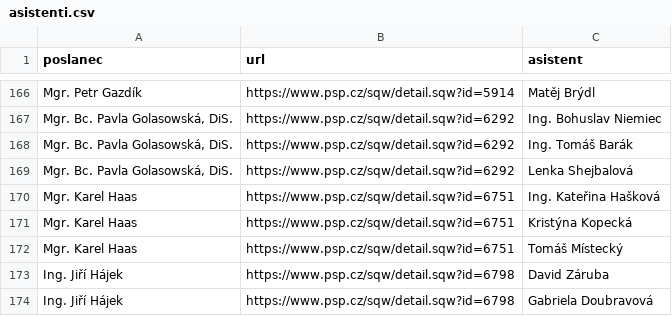
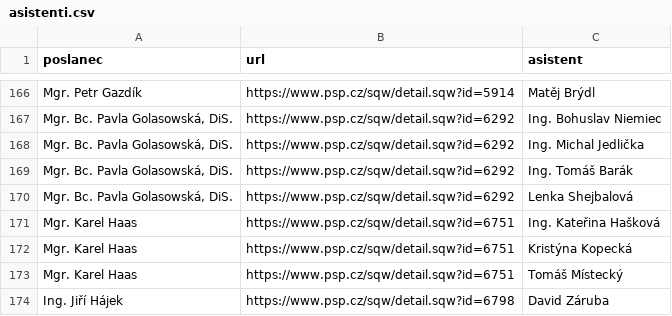
Before and after one commit to kokes/psp-asistenti, a CSV file: asistenti.csv, drawn as a sheet; only a part is shown, gaps mark what is left out; the shorter side is filled out with more unchanged rows; the diff names each change by its address in the sheet, - before the commit and + after, or states it on an @@ line.

```diff
--- a/asistenti.csv
+++ b/asistenti.csv
+row 168: Mgr. Bc. Pavla Golasowská, DiS. | https://www.psp.cz/sqw/detail.sqw?id=6292 | Ing. Michal Jedlička
```
Also changed, not shown: 1 other file.
